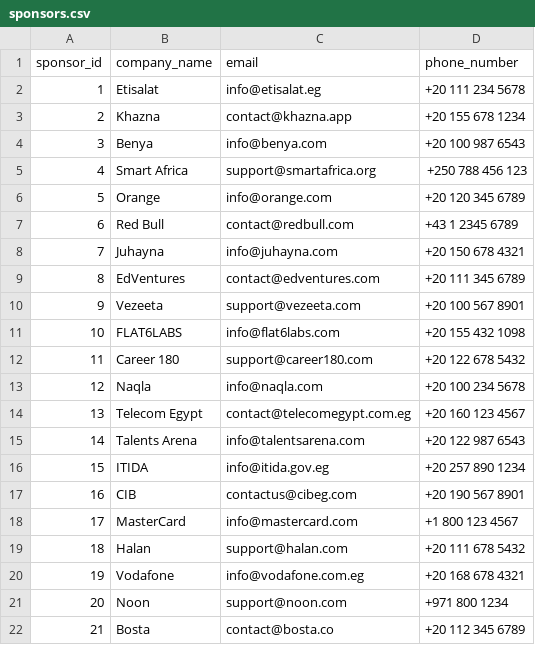
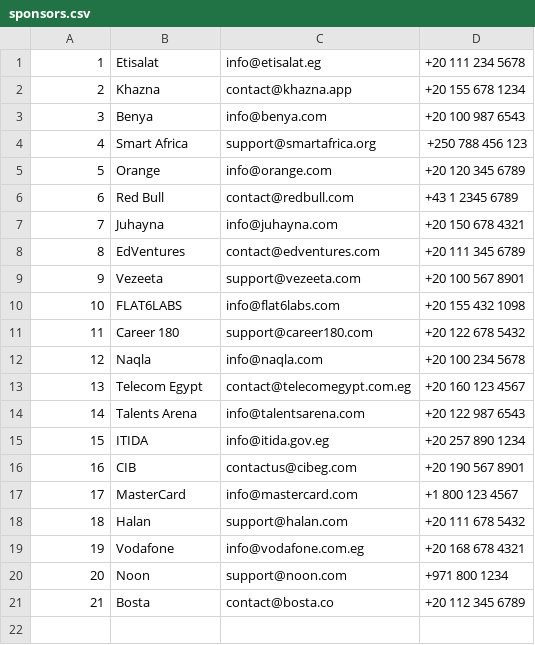
Before and after one commit to usefmahmud/events-management-system-database, a CSV file: data/sponsors.csv, drawn as a sheet.

```diff
--- a/data/sponsors.csv
+++ b/data/sponsors.csv
@@ -1,2 +1 @@
-sponsor_id,company_name,email,phone_number
 1,Etisalat,info@etisalat.eg,+20 111 234 5678
```
Also changed, not shown: data/event.csv, data/event_sponsor.csv, 6 other files.
